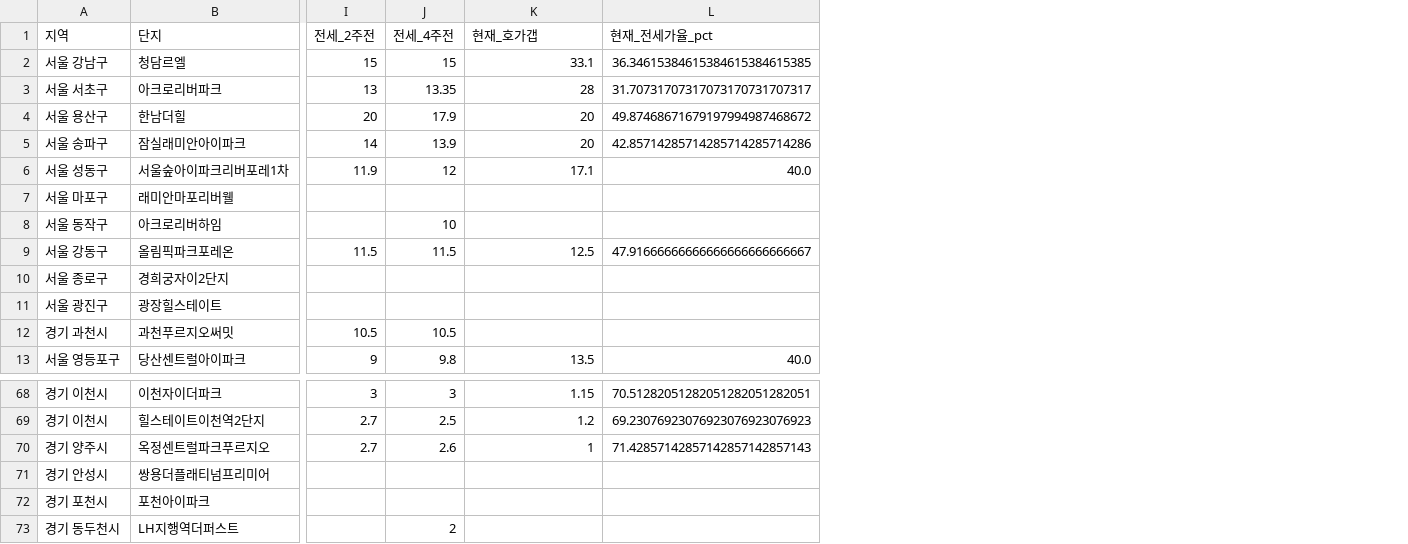
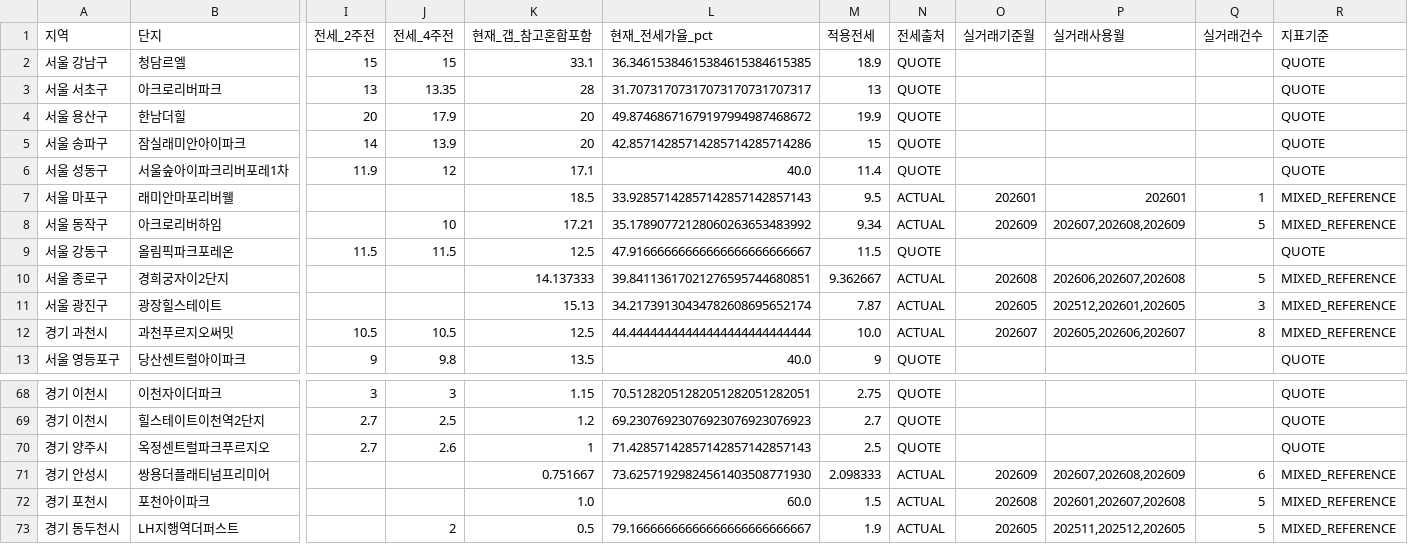
Before and after one commit to gggnnn1/envy-estate-dashboard, a CSV file: data/59.csv, drawn as a sheet; only a part is shown, gaps mark what is left out; the diff covers the shown part only; the diff names each change by its address in the sheet, - before the commit and + after, or states it on an @@ line.

Commit message:
Update verified capital quotes 20261019

```diff
--- a/data/59.csv
+++ b/data/59.csv
+column M (적용전세), rows 2-13: 18.9 | 13 | 19.9 | 15 | 11.4 | 9.5 | 9.34 | 11.5 | 9.362667 | 7.87 | 10.0 | 9; rows 68-73: 2.75 | 2.7 | 2.5 | 2.098333 | 1.5 | 1.9
+column N (전세출처), rows 2-13: QUOTE | QUOTE | QUOTE | QUOTE | QUOTE | ACTUAL | ACTUAL | QUOTE | ACTUAL | ACTUAL | ACTUAL | QUOTE; rows 68-73: QUOTE | QUOTE | QUOTE | ACTUAL | ACTUAL | ACTUAL
+column O (실거래기준월), rows 7-12: 202601 | 202609 |  | 202608 | 202605 | 202607; rows 71-73: 202609 | 202608 | 202605
+column P (실거래사용월), rows 7-12: 202601 | 202607,202608,202609 |  | 202606,202607,202608 | 202512,202601,202605 | 202605,202606,202607; rows 71-73: 202607,202608,202609 | 202601,202607,202608 | 202511,202512,202605
+column Q (실거래건수), rows 7-12: 1 | 5 |  | 5 | 3 | 8; rows 71-73: 6 | 5 | 5
+column R (지표기준), rows 2-13: QUOTE | QUOTE | QUOTE | QUOTE | QUOTE | MIXED_REFERENCE | MIXED_REFERENCE | QUOTE | MIXED_REFERENCE | MIXED_REFERENCE | MIXED_REFERENCE | QUOTE; rows 68-73: QUOTE | QUOTE | QUOTE | MIXED_REFERENCE | MIXED_REFERENCE | MIXED_REFERENCE
-K1: 현재_호가갭
+K1: 현재_갭_참고혼합포함
-K7 (현재_갭_참고혼합포함): (empty)
+K7 (현재_갭_참고혼합포함): 18.5
-L7 (현재_전세가율_pct): (empty)
+L7 (현재_전세가율_pct): 33.92857142857142857142857143
-K8 (현재_갭_참고혼합포함): (empty)
+K8 (현재_갭_참고혼합포함): 17.21
-L8 (현재_전세가율_pct): (empty)
+L8 (현재_전세가율_pct): 35.17890772128060263653483992
-K10 (현재_갭_참고혼합포함): (empty)
+K10 (현재_갭_참고혼합포함): 14.137333
-L10 (현재_전세가율_pct): (empty)
+L10 (현재_전세가율_pct): 39.84113617021276595744680851
-K11 (현재_갭_참고혼합포함): (empty)
+K11 (현재_갭_참고혼합포함): 15.13
-L11 (현재_전세가율_pct): (empty)
+L11 (현재_전세가율_pct): 34.21739130434782608695652174
-K12 (현재_갭_참고혼합포함): (empty)
+K12 (현재_갭_참고혼합포함): 12.5
-L12 (현재_전세가율_pct): (empty)
+L12 (현재_전세가율_pct): 44.44444444444444444444444444
-K71 (현재_갭_참고혼합포함): (empty)
+K71 (현재_갭_참고혼합포함): 0.751667
-L71 (현재_전세가율_pct): (empty)
+L71 (현재_전세가율_pct): 73.62571929824561403508771930
-K72 (현재_갭_참고혼합포함): (empty)
+K72 (현재_갭_참고혼합포함): 1.0
-L72 (현재_전세가율_pct): (empty)
+L72 (현재_전세가율_pct): 60.0
-K73 (현재_갭_참고혼합포함): (empty)
+K73 (현재_갭_참고혼합포함): 0.5
-L73 (현재_전세가율_pct): (empty)
+L73 (현재_전세가율_pct): 79.16666666666666666666666667
```
Also changed, not shown: 46 edited cells elsewhere in this file, data/84.csv, 10 other files.
